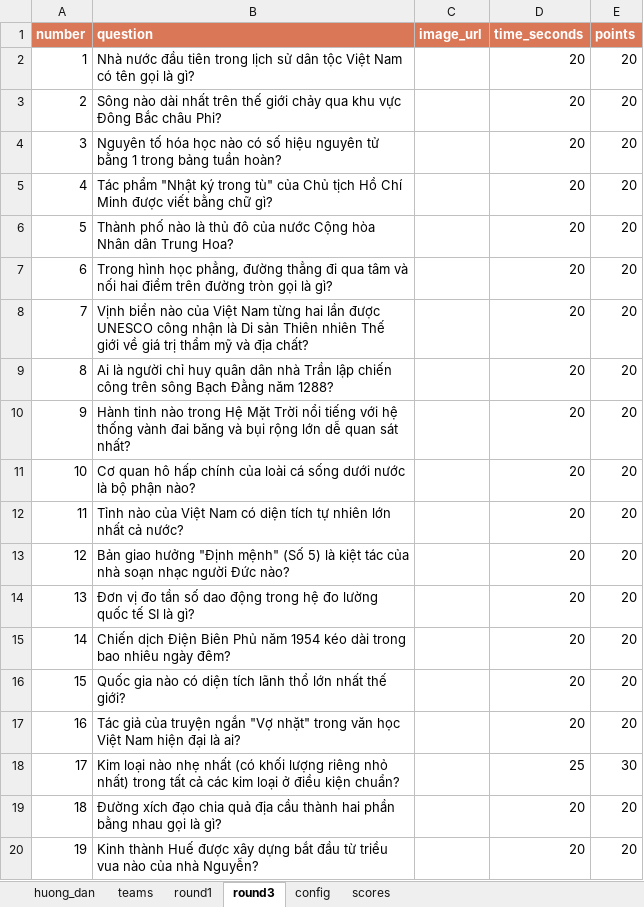
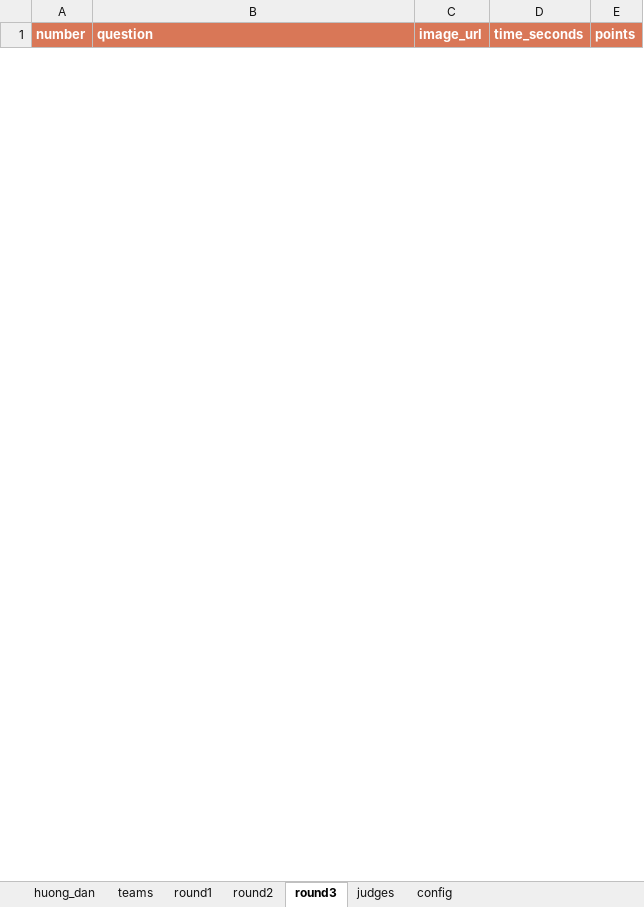
Before and after one commit to daovphuc/gameshow, an Excel workbook: sheet-template/gameshow-template.xlsx, sheet round3, drawn as a sheet; only a part is shown; values as stored, in another font and other column widths than the file's, no borders; removed rows and columns are numbered as before the commit, all else as after; the diff covers the shown part only; the diff names each change by its address in the sheet, - before the commit and + after, or states it on an @@ line.

```diff
--- a/sheet-template/gameshow-template.xlsx (sheet round3)
+++ b/sheet-template/gameshow-template.xlsx (sheet round3)
-sheet tab: scores
+sheet tab: judges
+sheet tab: round2
@@ sheet tab order changed: huong_dan | teams | round1 | round2 | round3 | judges | config @@
-row 2: 1 | Nhà nước đầu tiên trong lịch sử dân tộc Việt Nam có tên gọi là gì? |  | 20 | 20
-row 3: 2 | Sông nào dài nhất trên thế giới chảy qua khu vực Đông Bắc châu Phi? |  | 20 | 20
-row 4: 3 | Nguyên tố hóa học nào có số hiệu nguyên tử bằng 1 trong bảng tuần hoàn? |  | 20 | 20
-row 5: 4 | Tác phẩm "Nhật ký trong tù" của Chủ tịch Hồ Chí Minh được viết bằng chữ gì? |  | 20 | 20
-row 6: 5 | Thành phố nào là thủ đô của nước Cộng hòa Nhân dân Trung Hoa? |  | 20 | 20
-row 7: 6 | Trong hình học phẳng, đường thẳng đi qua tâm và nối hai điểm trên đường tròn gọi là gì? |  | 20 | 20
-row 8: 7 | Vịnh biển nào của Việt Nam từng hai lần được UNESCO công nhận là Di sản Thiên nhiên Thế giới về giá trị thẩm mỹ và địa chất? |  | 20 | 20
-row 9: 8 | Ai là người chỉ huy quân dân nhà Trần lập chiến công trên sông Bạch Đằng năm 1288? |  | 20 | 20
-row 10: 9 | Hành tinh nào trong Hệ Mặt Trời nổi tiếng với hệ thống vành đai băng và bụi rộng lớn dễ quan sát nhất? |  | 20 | 20
-row 11: 10 | Cơ quan hô hấp chính của loài cá sống dưới nước là bộ phận nào? |  | 20 | 20
-row 12: 11 | Tỉnh nào của Việt Nam có diện tích tự nhiên lớn nhất cả nước? |  | 20 | 20
-row 13: 12 | Bản giao hưởng "Định mệnh" (Số 5) là kiệt tác của nhà soạn nhạc người Đức nào? |  | 20 | 20
-row 14: 13 | Đơn vị đo tần số dao động trong hệ đo lường quốc tế SI là gì? |  | 20 | 20
-row 15: 14 | Chiến dịch Điện Biên Phủ năm 1954 kéo dài trong bao nhiêu ngày đêm? |  | 20 | 20
-row 16: 15 | Quốc gia nào có diện tích lãnh thổ lớn nhất thế giới? |  | 20 | 20
-row 17: 16 | Tác giả của truyện ngắn "Vợ nhặt" trong văn học Việt Nam hiện đại là ai? |  | 20 | 20
-row 18: 17 | Kim loại nào nhẹ nhất (có khối lượng riêng nhỏ nhất) trong tất cả các kim loại ở điều kiện chuẩn? |  | 25 | 30
-row 19: 18 | Đường xích đạo chia quả địa cầu thành hai phần bằng nhau gọi là gì? |  | 20 | 20
-row 20: 19 | Kinh thành Huế được xây dựng bắt đầu từ triều vua nào của nhà Nguyễn? |  | 20 | 20
```
Also changed, not shown: 15 added rows and 31 removed rows elsewhere in this sheet, sheet round1, sheet judges, sheet config, sheet huong_dan, 48 other files.
